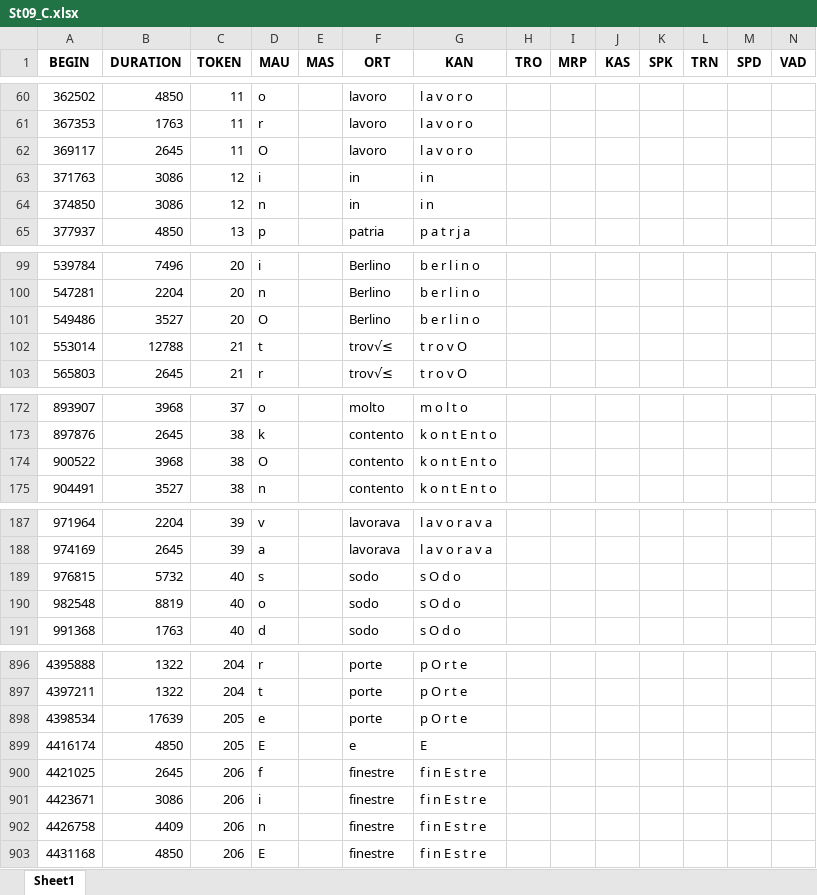
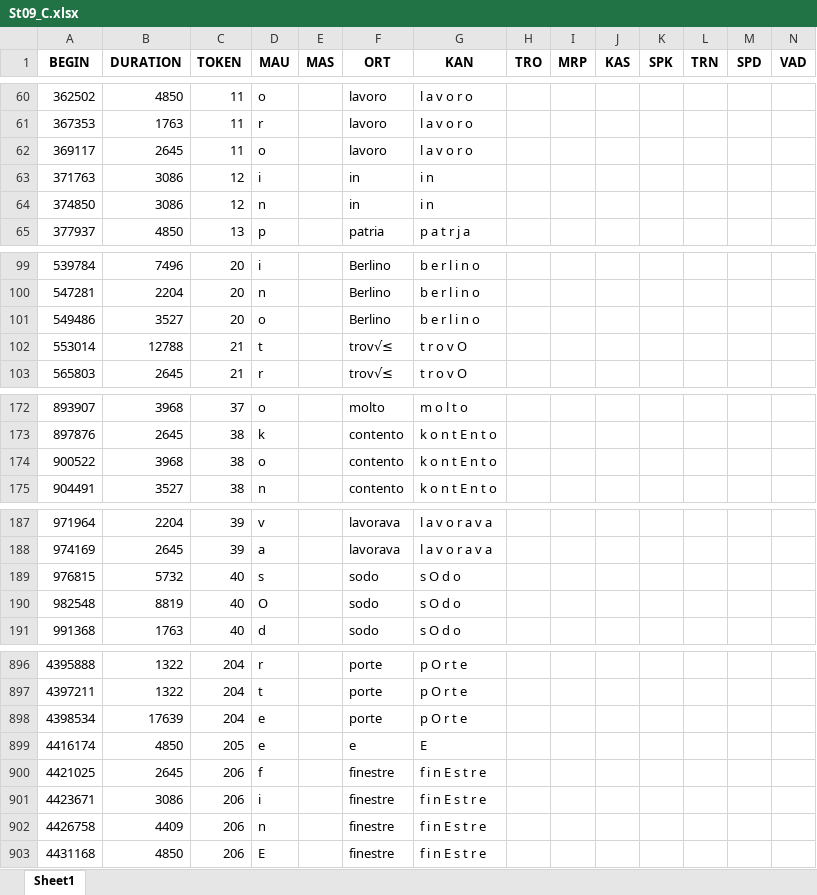
Before and after one commit to FrancescaSchiavone/linguistic_pipeline_EEG, an Excel workbook: data/phoneme_onset_C/St09_C.xlsx, sheet Sheet1, drawn as a sheet; only a part is shown, gaps mark what is left out; values as stored, in another font and other column widths than the file's, no borders; the diff covers the shown part only; the diff names each change by its address in the sheet, - before the commit and + after, or states it on an @@ line.

```diff
--- a/data/phoneme_onset_C/St09_C.xlsx (sheet Sheet1)
+++ b/data/phoneme_onset_C/St09_C.xlsx (sheet Sheet1)
-D62 (MAU): O
+D62 (MAU): o
-D101 (MAU): O
+D101 (MAU): o
-D174 (MAU): O
+D174 (MAU): o
-D190 (MAU): o
+D190 (MAU): O
-C898 (TOKEN): 205
+C898 (TOKEN): 204
-D899 (MAU): E
+D899 (MAU): e
```
Also changed, not shown: 23 edited cells elsewhere in this sheet, data/phoneme_onset_C/St04_C.xlsx, data/phoneme_onset_D/St04_D.xlsx, 50 other files.
